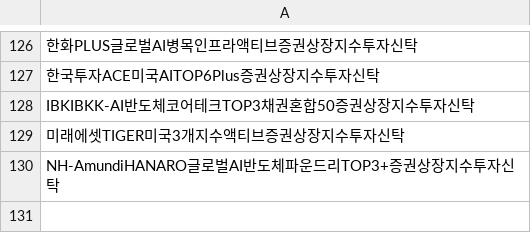
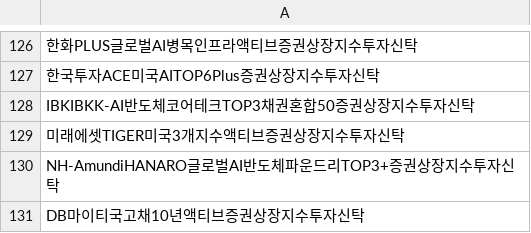
Before and after one commit to sungin-etf/NewETFKR, a CSV file: DB_DART.csv, drawn as a sheet; only a part is shown, gaps mark what is left out.

```diff
--- a/DB_DART.csv
+++ b/DB_DART.csv
@@ -130 +130,2 @@ IBKIBKK-AI반도체코어테크TOP3채권혼합50증권상장지수투자신탁
 NH-AmundiHANARO글로벌AI반도체파운드리TOP3+증권상장지수투자신탁
+DB마이티국고채10년액티브증권상장지수투자신탁
```
Also changed, not shown: DB_KRXCode.csv.
